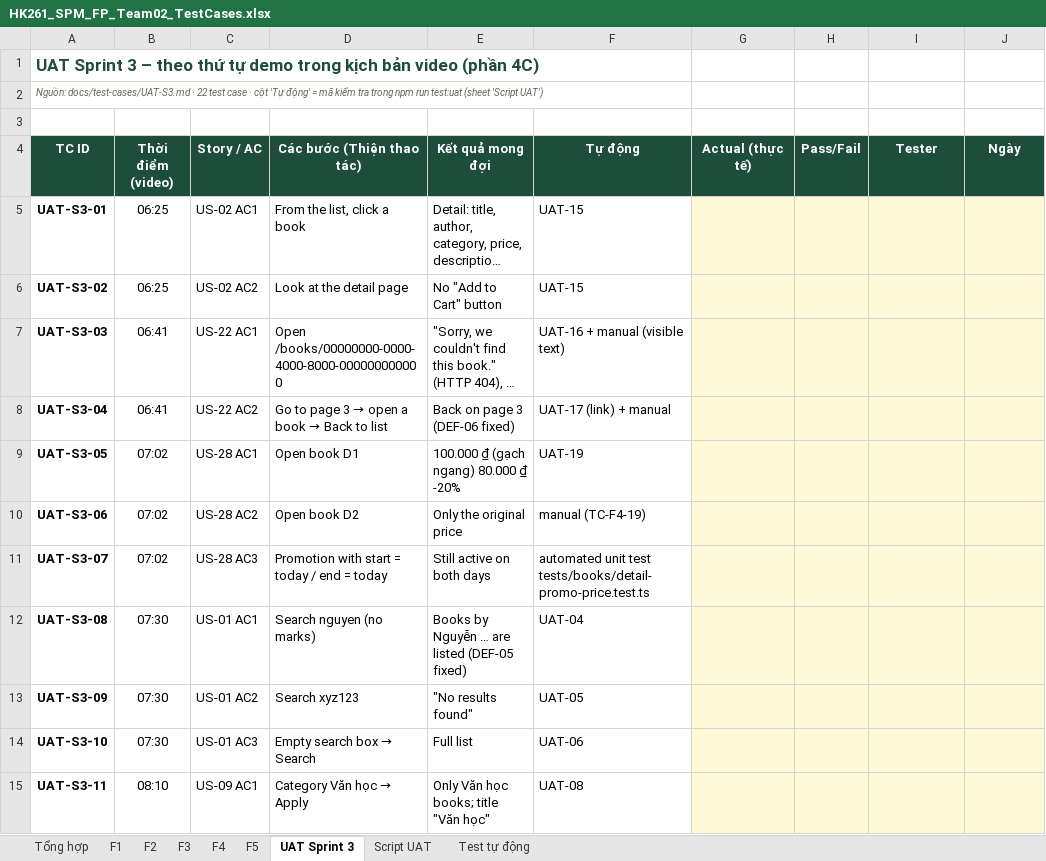
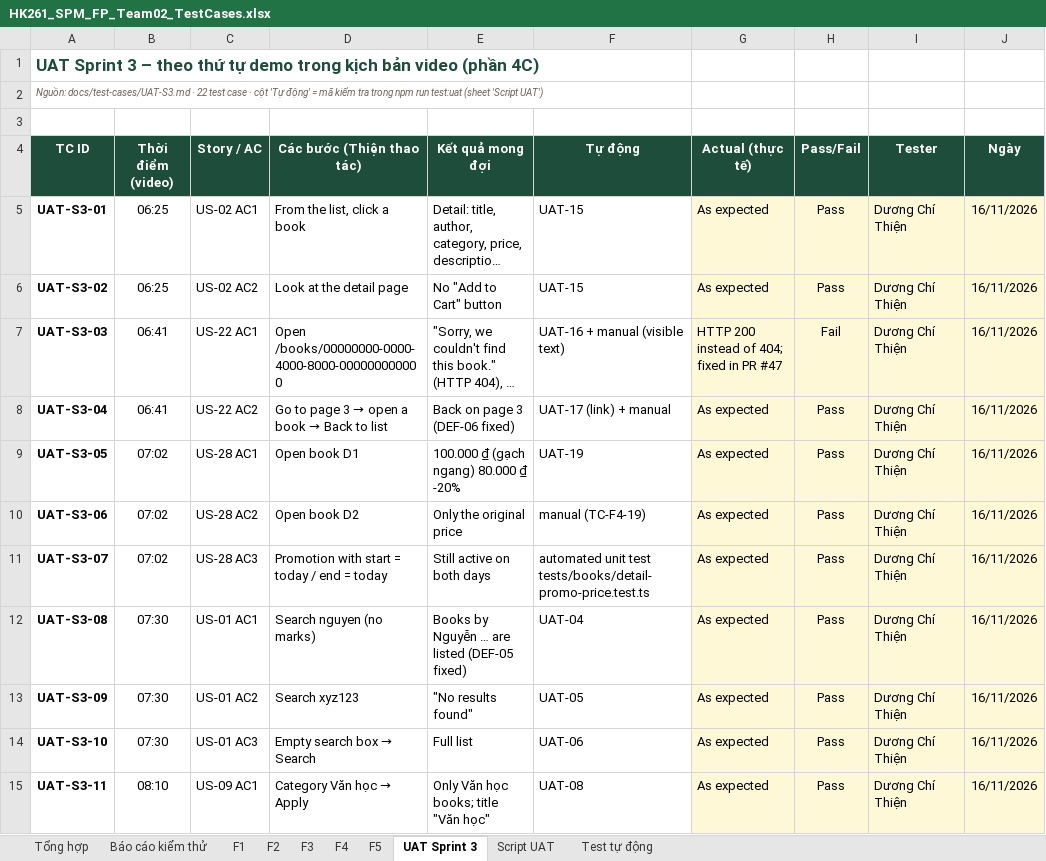
Before and after one commit to ThienDuong-1207/Group02_BookStore, an Excel workbook: docs/test-cases/HK261_SPM_FP_Team02_TestCases.xlsx, sheet UAT Sprint 3, drawn as a sheet; only a part is shown; long unchanged cells end in …; values as stored, in another font and other column widths than the file's, no borders; conditional formats not drawn; the diff covers the shown part only; the diff names each change by its address in the sheet, - before the commit and + after, or states it on an @@ line.

```diff
--- a/docs/test-cases/HK261_SPM_FP_Team02_TestCases.xlsx (sheet UAT Sprint 3)
+++ b/docs/test-cases/HK261_SPM_FP_Team02_TestCases.xlsx (sheet UAT Sprint 3)
+sheet tab: Báo cáo kiểm thử
-G5:G6 (Actual (thực tế)): (empty)
+G5:G6 (Actual (thực tế)): As expected
-H5:H6 (Pass/Fail): (empty)
+H5:H6 (Pass/Fail): Pass
-I5:I15 (Tester): (empty)
+I5:I15 (Tester): Dương Chí Thiện
-J5:J15 (Ngày): (empty)
+J5:J15 (Ngày): 16/11/2026
-G7 (Actual (thực tế)): (empty)
+G7 (Actual (thực tế)): HTTP 200 instead of 404; fixed in PR #47
-H7 (Pass/Fail): (empty)
+H7 (Pass/Fail): Fail
-G8:G15 (Actual (thực tế)): (empty)
+G8:G15 (Actual (thực tế)): As expected
-H8:H15 (Pass/Fail): (empty)
+H8:H15 (Pass/Fail): Pass
```
Also changed, not shown: 44 edited cells elsewhere in this sheet, sheet F2, sheet F3, sheet F1, sheet F5, sheet F4, sheet Test tự động, 1 more sheet, 7 other files.
